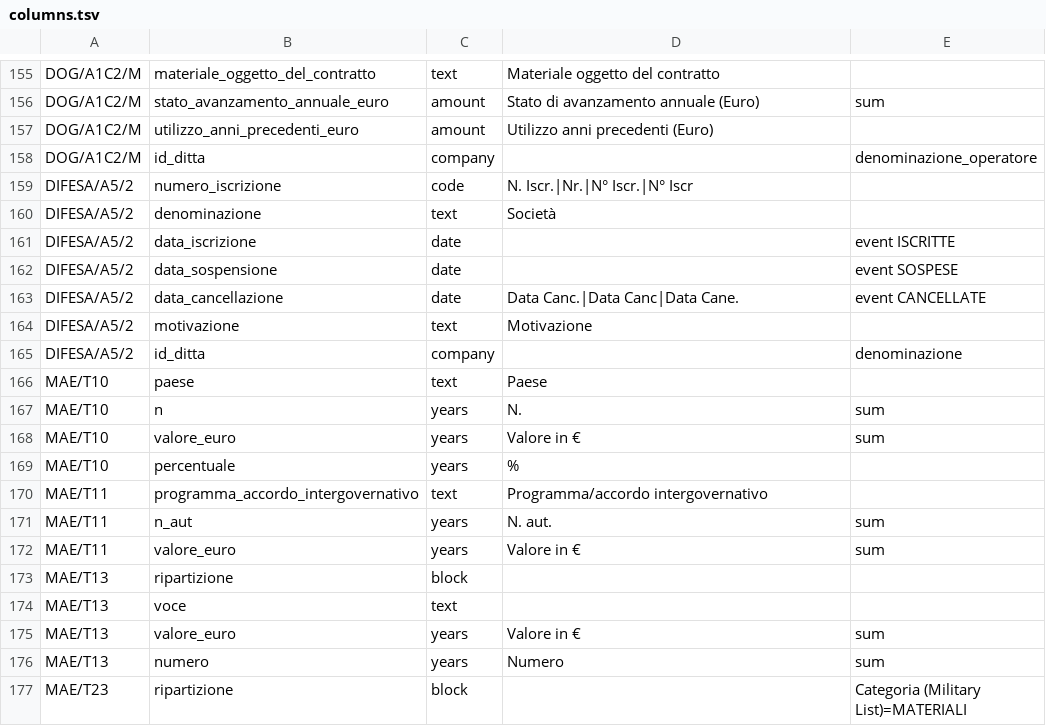
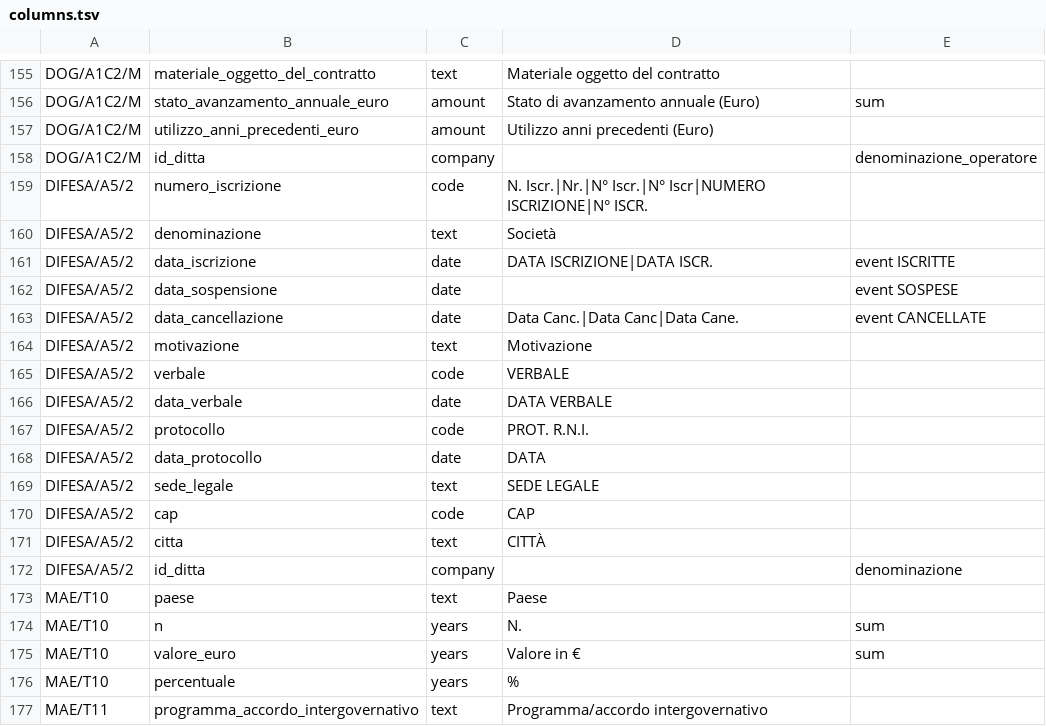
Before and after one commit to micrem73/ArmTrace, a TSV file: lib/data/columns.tsv, drawn as a sheet; only a part is shown, gaps mark what is left out; the shorter side is filled out with more unchanged rows.

```diff
--- a/lib/data/columns.tsv
+++ b/lib/data/columns.tsv
@@ -158,5 +158,5 @@ DOG/A1C2/M	utilizzo_anni_precedenti_euro	amount	Utilizzo anni precedenti (Euro)
 DOG/A1C2/M	id_ditta	company		denominazione_operatore
-DIFESA/A5/2	numero_iscrizione	code	N. Iscr.|Nr.|N° Iscr.|N° Iscr	
+DIFESA/A5/2	numero_iscrizione	code	N. Iscr.|Nr.|N° Iscr.|N° Iscr|NUMERO ISCRIZIONE|N° ISCR.	
 DIFESA/A5/2	denominazione	text	Società	
-DIFESA/A5/2	data_iscrizione	date		event ISCRITTE
+DIFESA/A5/2	data_iscrizione	date	DATA ISCRIZIONE|DATA ISCR.	event ISCRITTE
 DIFESA/A5/2	data_sospensione	date		event SOSPESE
@@ -164,2 +164,9 @@ DIFESA/A5/2	data_cancellazione	date	Data Canc.|Data Canc|Data Cane.	event CANCEL
 DIFESA/A5/2	motivazione	text	Motivazione	
+DIFESA/A5/2	verbale	code	VERBALE	
+DIFESA/A5/2	data_verbale	date	DATA VERBALE	
+DIFESA/A5/2	protocollo	code	PROT. R.N.I.	
+DIFESA/A5/2	data_protocollo	date	DATA	
+DIFESA/A5/2	sede_legale	text	SEDE LEGALE	
+DIFESA/A5/2	cap	code	CAP	
+DIFESA/A5/2	citta	text	CITTÀ	
 DIFESA/A5/2	id_ditta	company		denominazione
```
Also changed, not shown: lib/data/corrections.tsv, 15 other files.
